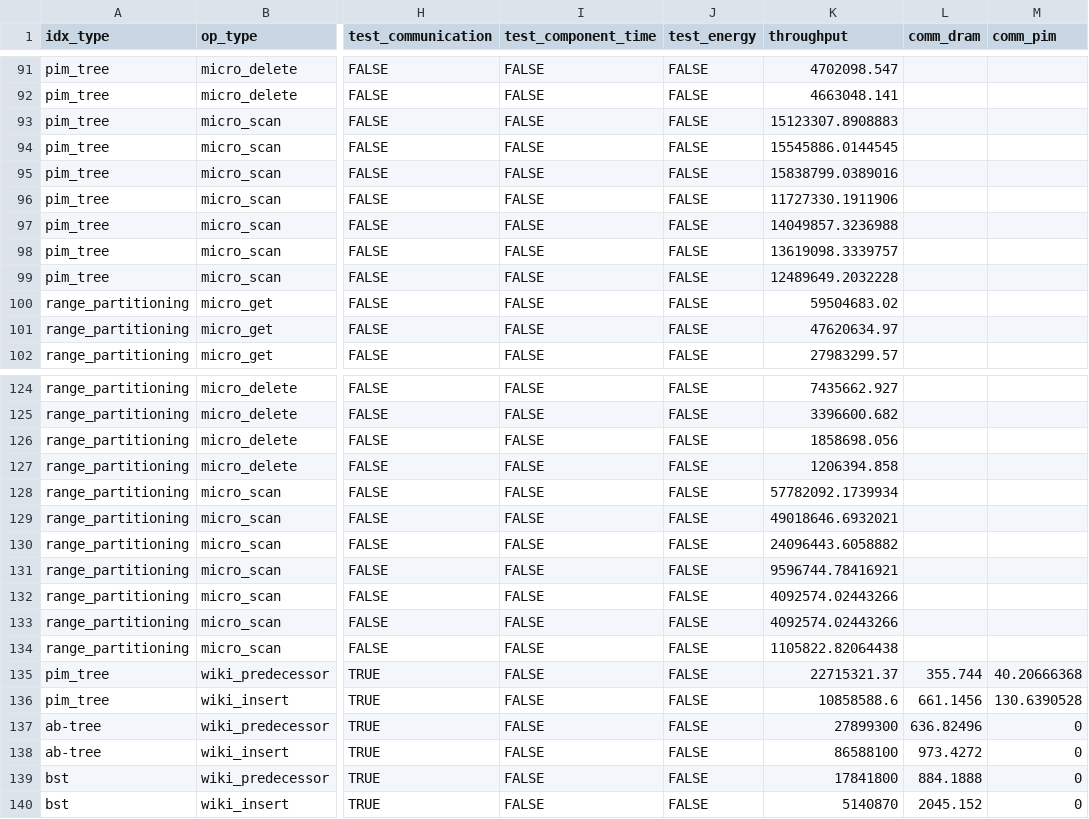
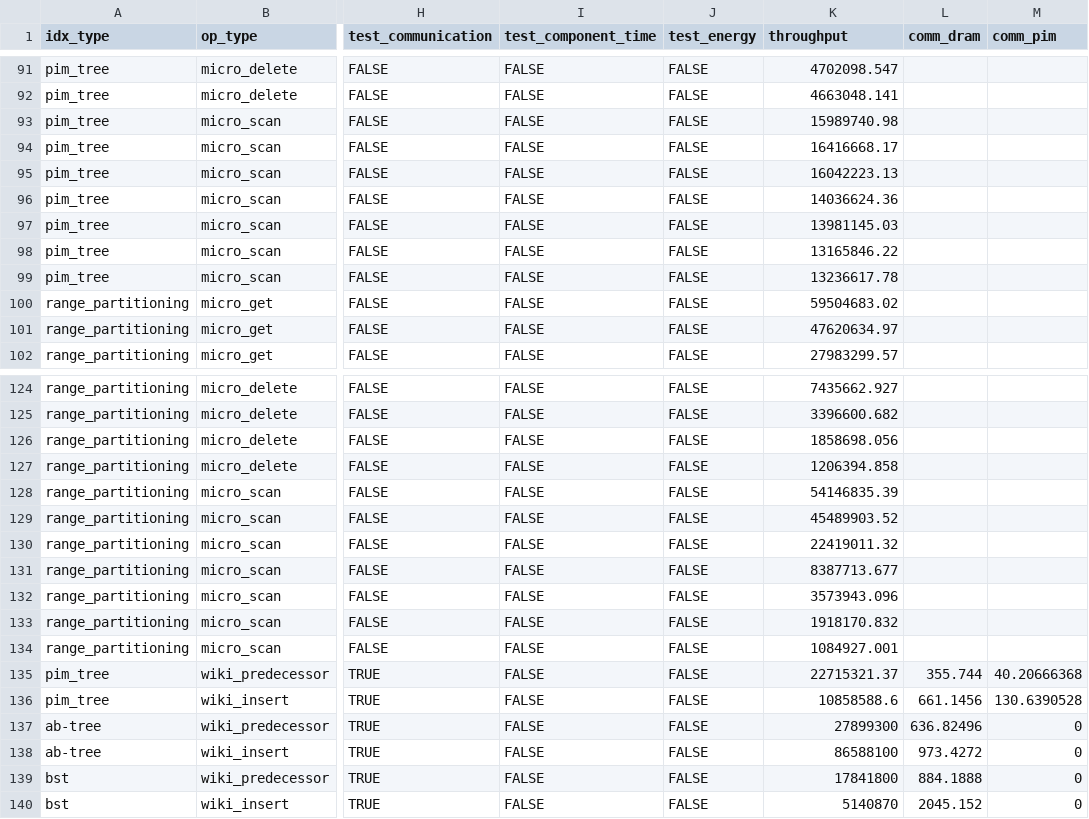
Before and after one commit to Loremkang/pim_tree_test_driver, a CSV file: figure/result.csv, drawn as a sheet; only a part is shown, gaps mark what is left out; the diff names each change by its address in the sheet, - before the commit and + after, or states it on an @@ line.

```diff
--- a/figure/result.csv
+++ b/figure/result.csv
-K93 (throughput): 15123307.8908883
+K93 (throughput): 15989740.98
-K94 (throughput): 15545886.0144545
+K94 (throughput): 16416668.17
-K95 (throughput): 15838799.0389016
+K95 (throughput): 16042223.13
-K96 (throughput): 11727330.1911906
+K96 (throughput): 14036624.36
-K97 (throughput): 14049857.3236988
+K97 (throughput): 13981145.03
-K98 (throughput): 13619098.3339757
+K98 (throughput): 13165846.22
-K99 (throughput): 12489649.2032228
+K99 (throughput): 13236617.78
-K128 (throughput): 57782092.1739934
+K128 (throughput): 54146835.39
-K129 (throughput): 49018646.6932021
+K129 (throughput): 45489903.52
-K130 (throughput): 24096443.6058882
+K130 (throughput): 22419011.32
-K131 (throughput): 9596744.78416921
+K131 (throughput): 8387713.677
-K132 (throughput): 4092574.02443266
+K132 (throughput): 3573943.096
-K133 (throughput): 4092574.02443266
+K133 (throughput): 1918170.832
-K134 (throughput): 1105822.82064438
+K134 (throughput): 1084927.001
```
Also changed, not shown: 1 other file.
